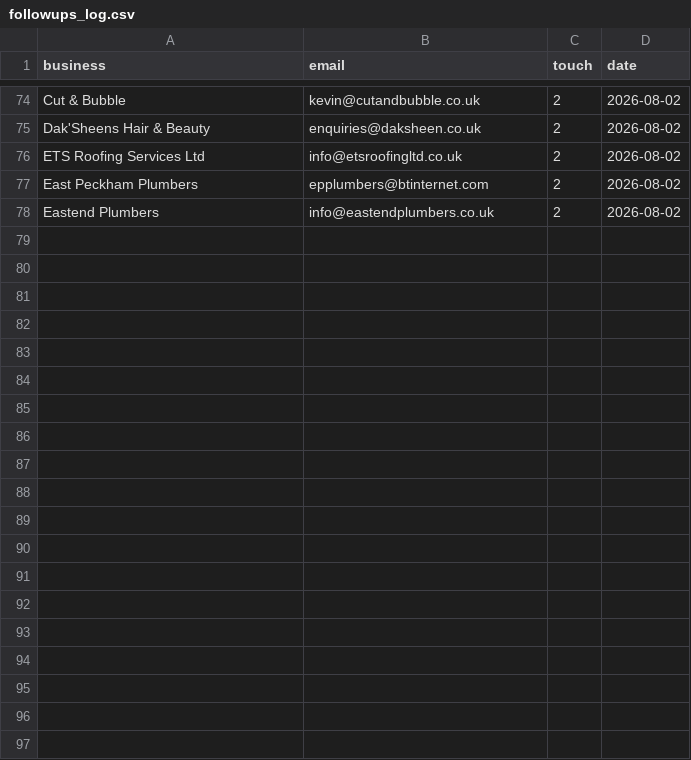
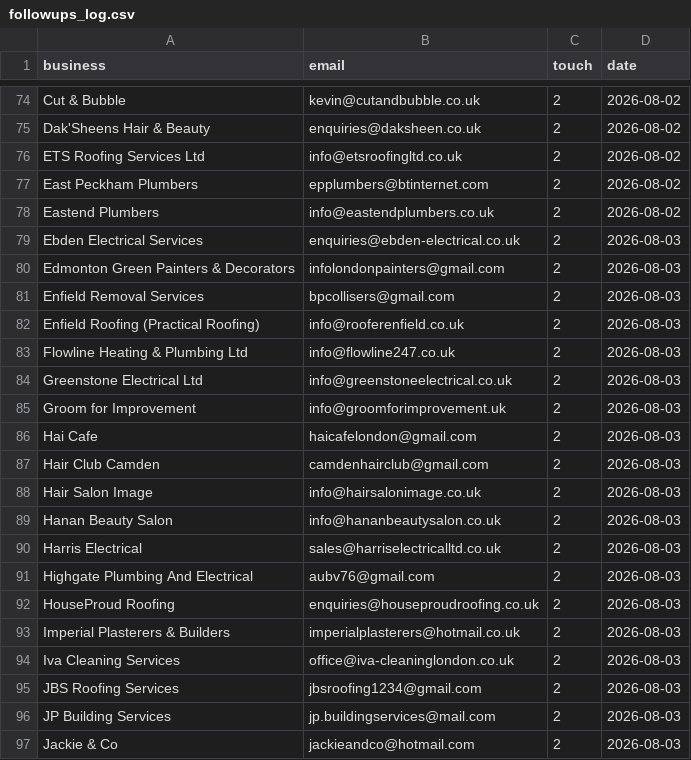
Before and after one commit to jackhuhmate-spec/Claude-code-website-workflow, a CSV file: followups_log.csv, drawn as a sheet; only a part is shown, gaps mark what is left out; the diff covers the shown part only.

```diff
--- a/followups_log.csv
+++ b/followups_log.csv
@@ -78 +78,20 @@ East Peckham Plumbers,epplumbers@btinternet.com,2,2026-08-02
 Eastend Plumbers,info@eastendplumbers.co.uk,2,2026-08-02
+Ebden Electrical Services,enquiries@ebden-electrical.co.uk,2,2026-08-03
+Edmonton Green Painters & Decorators,infolondonpainters@gmail.com,2,2026-08-03
+Enfield Removal Services,bpcollisers@gmail.com,2,2026-08-03
+Enfield Roofing (Practical Roofing),info@rooferenfield.co.uk,2,2026-08-03
+Flowline Heating & Plumbing Ltd,info@flowline247.co.uk,2,2026-08-03
+Greenstone Electrical Ltd,info@greenstoneelectrical.co.uk,2,2026-08-03
+Groom for Improvement,info@groomforimprovement.uk,2,2026-08-03
+Hai Cafe,haicafelondon@gmail.com,2,2026-08-03
+Hair Club Camden,camdenhairclub@gmail.com,2,2026-08-03
+Hair Salon Image,info@hairsalonimage.co.uk,2,2026-08-03
+Hanan Beauty Salon,info@hananbeautysalon.co.uk,2,2026-08-03
+Harris Electrical,sales@harriselectricalltd.co.uk,2,2026-08-03
+Highgate Plumbing And Electrical,aubv76@gmail.com,2,2026-08-03
+HouseProud Roofing,enquiries@houseproudroofing.co.uk,2,2026-08-03
+Imperial Plasterers & Builders,imperialplasterers@hotmail.co.uk,2,2026-08-03
+Iva Cleaning Services,office@iva-cleaninglondon.co.uk,2,2026-08-03
+JBS Roofing Services,jbsroofing1234@gmail.com,2,2026-08-03
+JP Building Services,jp.buildingservices@mail.com,2,2026-08-03
+Jackie & Co,jackieandco@hotmail.com,2,2026-08-03
```
Also changed, not shown: 10 added rows elsewhere in this file, leads.csv, sent_log.csv, 2 other files.
